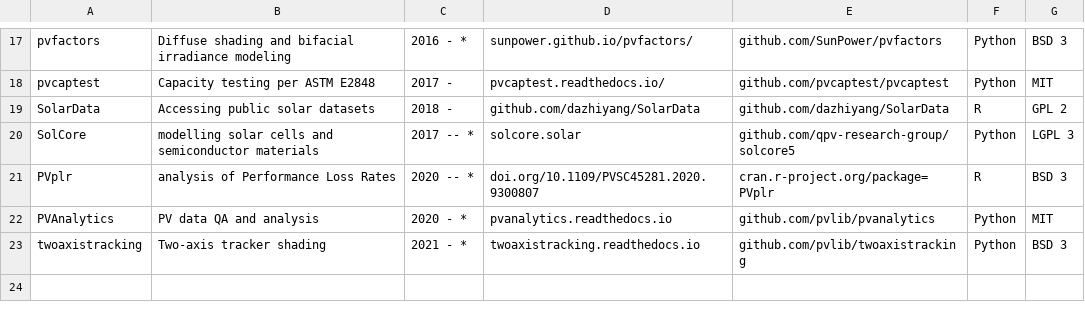
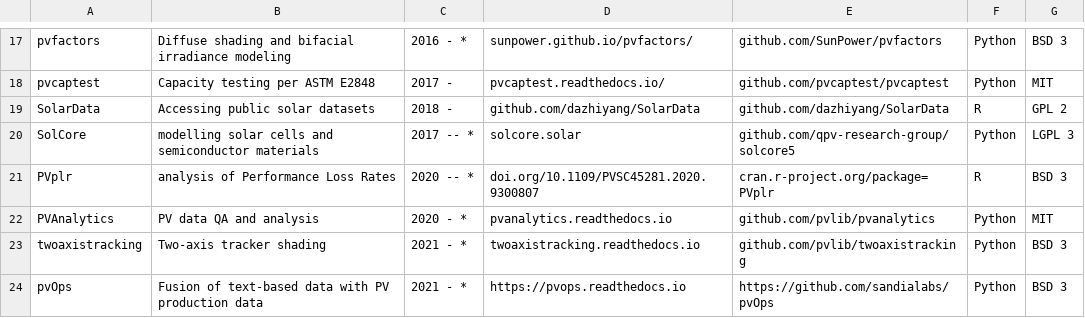
Before and after one commit to openpvtools/openpvtools, a CSV file: openpvtools.csv, drawn as a sheet; only a part is shown, gaps mark what is left out.

Commit message:
Add pvOps to list of pacakges (#18)

```diff
--- a/openpvtools.csv
+++ b/openpvtools.csv
@@ -23 +23,2 @@ PVAnalytics,PV data QA and analysis,2020 - *,pvanalytics.readthedocs.io,github.c
 twoaxistracking,Two-axis tracker shading,2021 - *,twoaxistracking.readthedocs.io,github.com/pvlib/twoaxistracking,Python,BSD 3
+pvOps,Fusion of text-based data with PV production data,2021 - *,https://pvops.readthedocs.io,https://github.com/sandialabs/pvOps,Python,BSD 3
```
